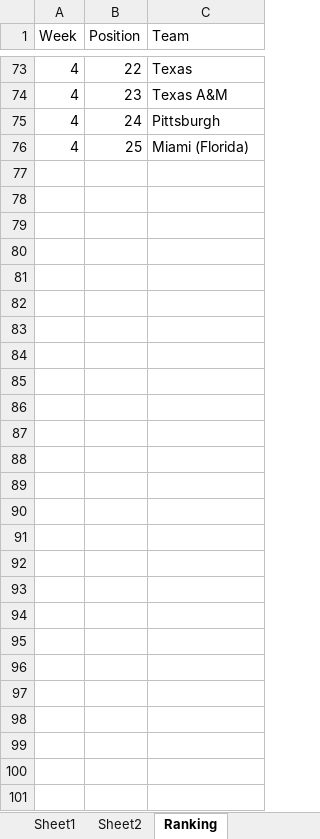
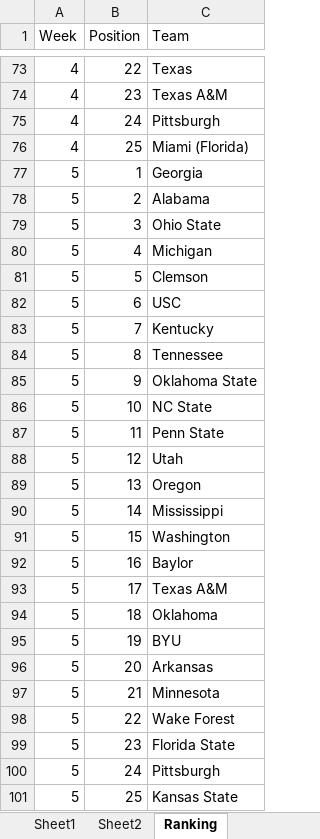
Before and after one commit to mike-mccomiskey/tvratings-cfbpredictions, an Excel workbook: ratings-2022.xlsx, sheet Ranking, drawn as a sheet; only a part is shown, gaps mark what is left out; values as stored, in another font and other column widths than the file's, no borders; the diff names each change by its address in the sheet, - before the commit and + after, or states it on an @@ line.

```diff
--- a/ratings-2022.xlsx (sheet Ranking)
+++ b/ratings-2022.xlsx (sheet Ranking)
+row 77: 5 | 1 | Georgia
+row 78: 5 | 2 | Alabama
+row 79: 5 | 3 | Ohio State
+row 80: 5 | 4 | Michigan
+row 81: 5 | 5 | Clemson
+row 82: 5 | 6 | USC
+row 83: 5 | 7 | Kentucky
+row 84: 5 | 8 | Tennessee
+row 85: 5 | 9 | Oklahoma State
+row 86: 5 | 10 | NC State
+row 87: 5 | 11 | Penn State
+row 88: 5 | 12 | Utah
+row 89: 5 | 13 | Oregon
+row 90: 5 | 14 | Mississippi
+row 91: 5 | 15 | Washington
+row 92: 5 | 16 | Baylor
+row 93: 5 | 17 | Texas A&M
+row 94: 5 | 18 | Oklahoma
+row 95: 5 | 19 | BYU
+row 96: 5 | 20 | Arkansas
+row 97: 5 | 21 | Minnesota
+row 98: 5 | 22 | Wake Forest
+row 99: 5 | 23 | Florida State
+row 100: 5 | 24 | Pittsburgh
+row 101: 5 | 25 | Kansas State
```
Also changed, not shown: sheet Sheet2, sheet Sheet1, formulas that keep their value, 7 other files.
